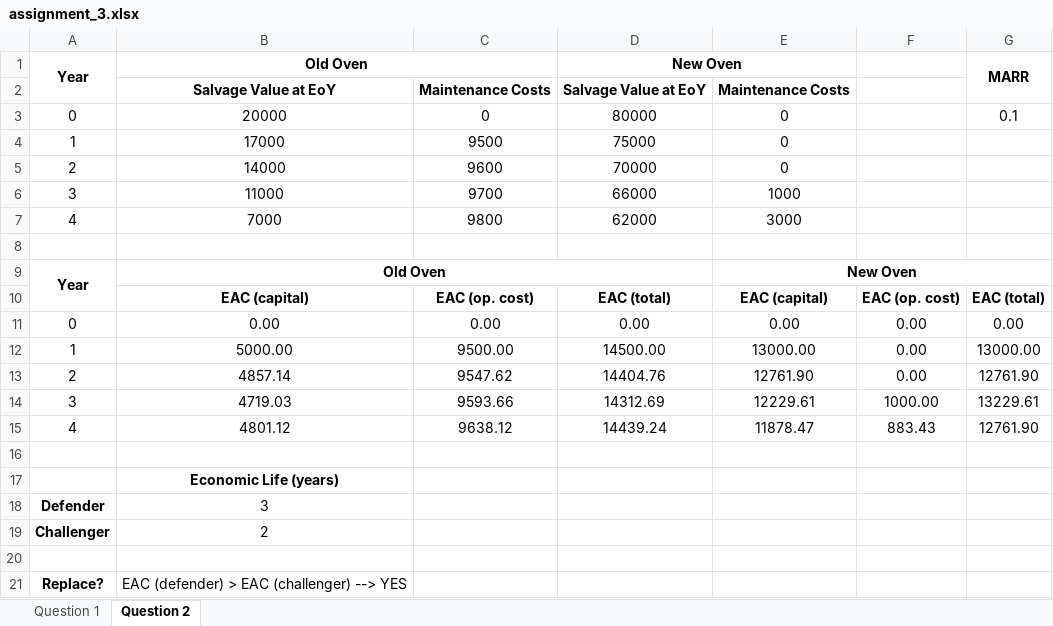
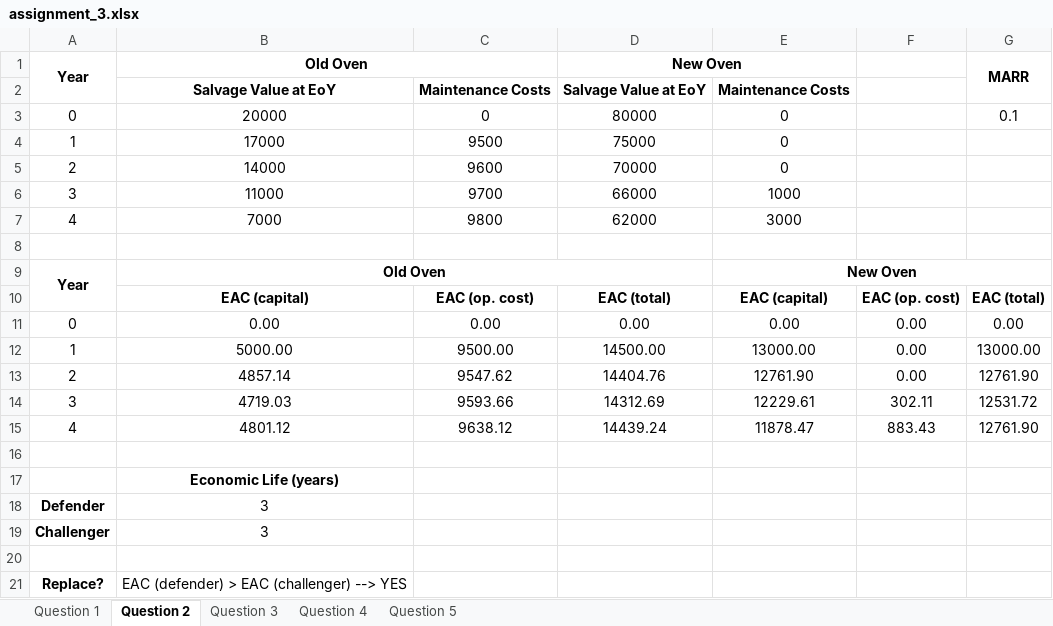
Before and after one commit to paolo-torres/MSCI_261, an Excel workbook: assignment_3/assignment_3.xlsx, sheet Question 2, drawn as a sheet; values as stored, in another font and other column widths than the file's, no borders; the diff names each change by its address in the sheet, - before the commit and + after, or states it on an @@ line.

Commit message:
start question 3, 4, and 5

```diff
--- a/assignment_3/assignment_3.xlsx (sheet Question 2)
+++ b/assignment_3/assignment_3.xlsx (sheet Question 2)
+sheet tab: Question 3
+sheet tab: Question 4
+sheet tab: Question 5
-F14: 1000.00
+F14: 302.11
-G14: 13229.61
+G14: 12531.72
-B19: 2
+B19: 3
```
Also changed, not shown: charts or pictures, 1 other file.
